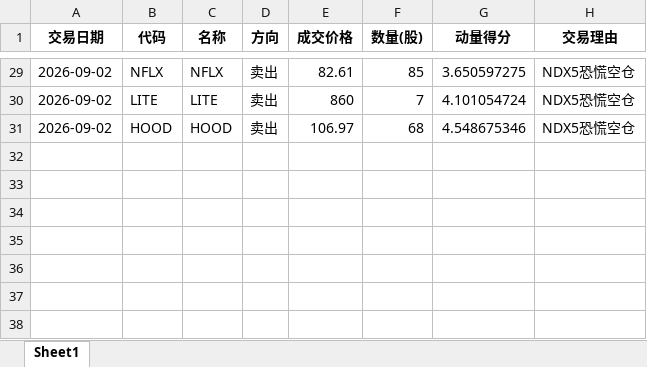
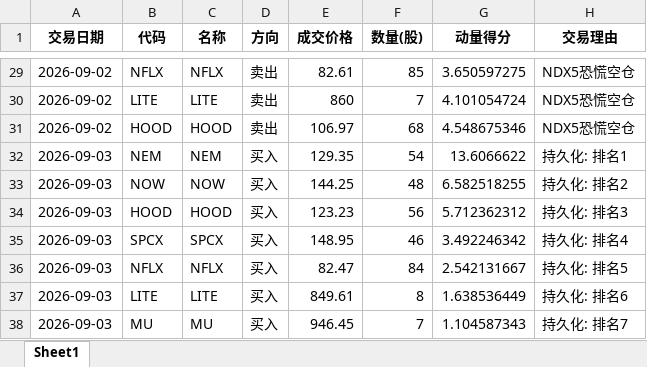
Before and after one commit to dkcrow/blakever_trade, an Excel workbook: backtest/results_us100/七星美股版_实盘交易记录.xlsx, sheet Sheet1, drawn as a sheet; only a part is shown, gaps mark what is left out; values as stored, in another font and other column widths than the file's, no borders; the diff names each change by its address in the sheet, - before the commit and + after, or states it on an @@ line.

Commit message:
9/3 美股版23:00盘中监控: 🟢恐慌解除(纳指29420>MA5 29306)实盘重建7只持仓8,011(NEM/NOW/HOOD/SPCX/NFLX/LITE/MU), ZS被MU挤出; 空仓3日后恢复建仓

```diff
--- a/backtest/results_us100/七星美股版_实盘交易记录.xlsx (sheet Sheet1)
+++ b/backtest/results_us100/七星美股版_实盘交易记录.xlsx (sheet Sheet1)
+row 32: 2026-09-03 | NEM | NEM | 买入 | 129.35 | 54 | 13.6066622 | 持久化: 排名1
+row 33: 2026-09-03 | NOW | NOW | 买入 | 144.25 | 48 | 6.582518255 | 持久化: 排名2
+row 34: 2026-09-03 | HOOD | HOOD | 买入 | 123.23 | 56 | 5.712362312 | 持久化: 排名3
+row 35: 2026-09-03 | SPCX | SPCX | 买入 | 148.95 | 46 | 3.492246342 | 持久化: 排名4
+row 36: 2026-09-03 | NFLX | NFLX | 买入 | 82.47 | 84 | 2.542131667 | 持久化: 排名5
+row 37: 2026-09-03 | LITE | LITE | 买入 | 849.61 | 8 | 1.638536449 | 持久化: 排名6
+row 38: 2026-09-03 | MU | MU | 买入 | 946.45 | 7 | 1.104587343 | 持久化: 排名7
```
Also changed, not shown: 2 other files.
